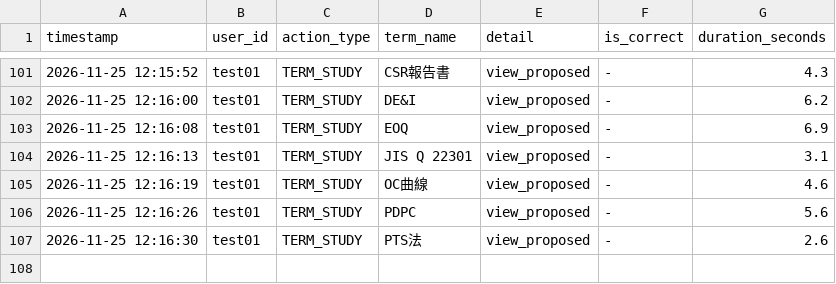
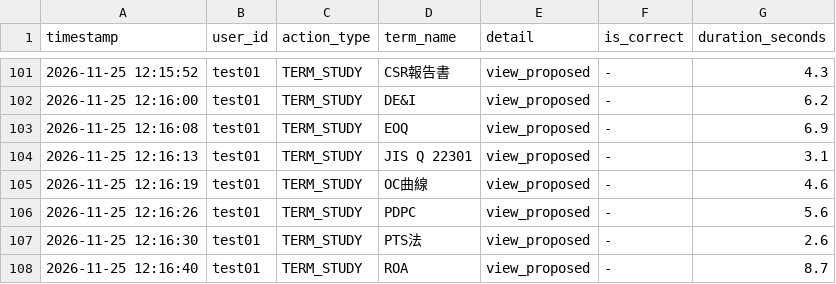
Before and after one commit to SakuSaku0705/de-ta-base, a CSV file: experiment_logs.csv, drawn as a sheet; only a part is shown, gaps mark what is left out.

Commit message:
log: test01 - TERM_STUDY (ROA)

```diff
--- a/experiment_logs.csv
+++ b/experiment_logs.csv
@@ -107 +107,2 @@ timestamp,user_id,action_type,term_name,detail,is_correct,duration_seconds
 "2026-11-25 12:16:30","test01","TERM_STUDY","PTS法","view_proposed","-",2.6
+"2026-11-25 12:16:40","test01","TERM_STUDY","ROA","view_proposed","-",8.7
```
